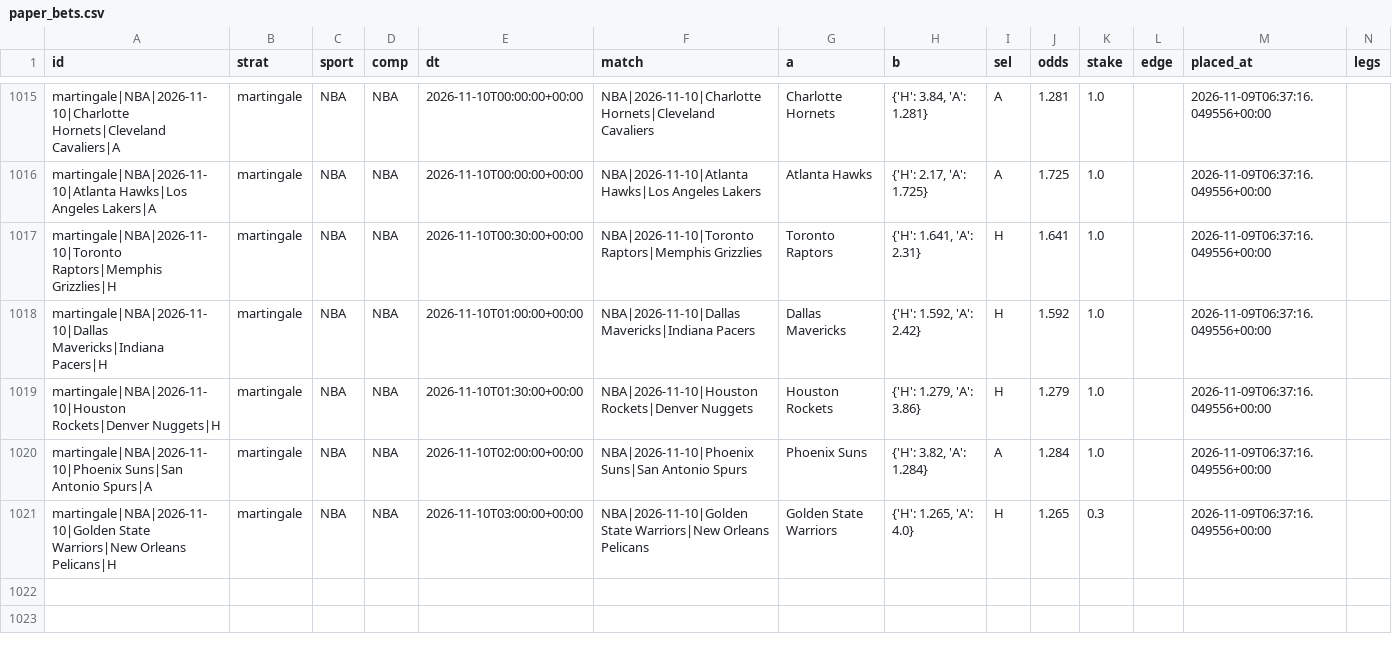
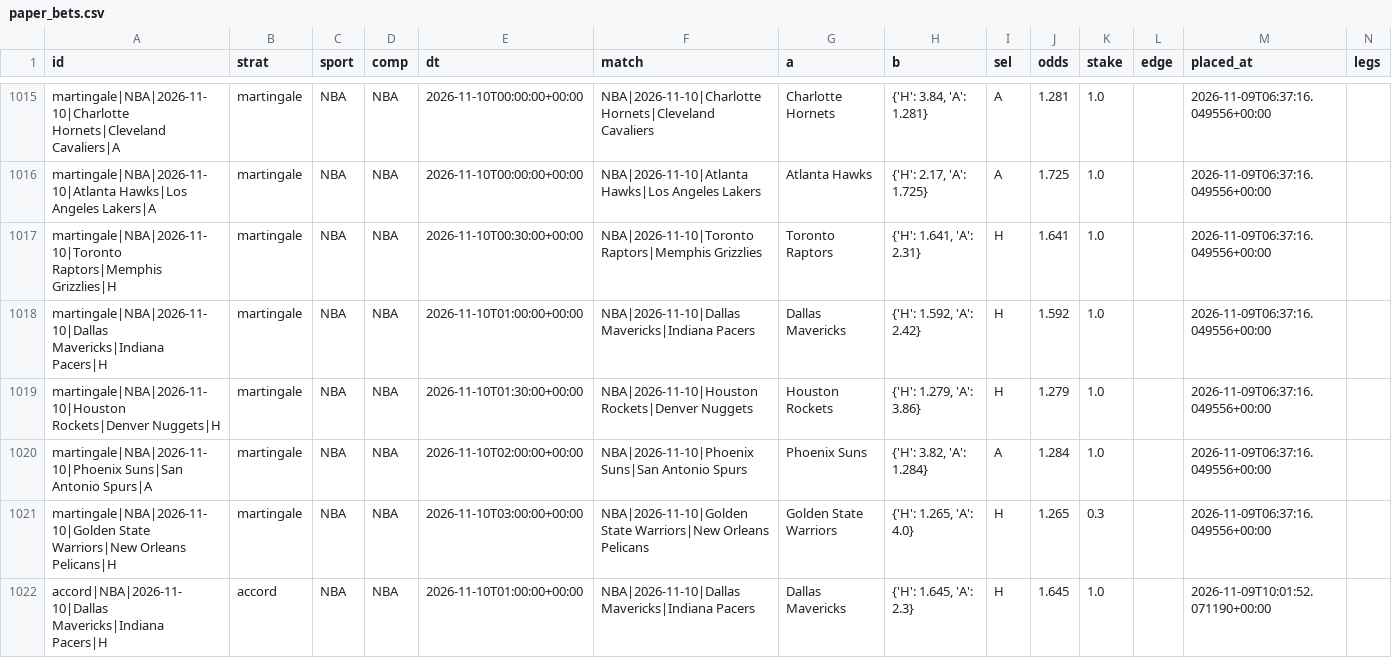
Before and after one commit to karlgabrielamani/pronostat, a CSV file: data/paper_bets.csv, drawn as a sheet; only a part is shown, gaps mark what is left out; rows hold the shown columns only; the diff covers the shown part only; the diff names each change by its address in the sheet, - before the commit and + after, or states it on an @@ line.

```diff
--- a/data/paper_bets.csv
+++ b/data/paper_bets.csv
+row 1022: accord|NBA|2026-11-10|Dallas Mavericks|Indiana Pacers|H | accord | NBA | NBA | 2026-11-10T01:00:00+00:00 | NBA|2026-11-10|Dallas Mavericks|Indiana Pacers | Dallas Mavericks | {'H': 1.645, 'A': 2.3} | H | 1.645 | 1.0 |  | 2026-11-09T10:01:52.071190+00:00
```
Also changed, not shown: 1 added row and 2 edited cells elsewhere in this file, data/cups_history.csv, data/predictions_log.csv, 3 other files.
